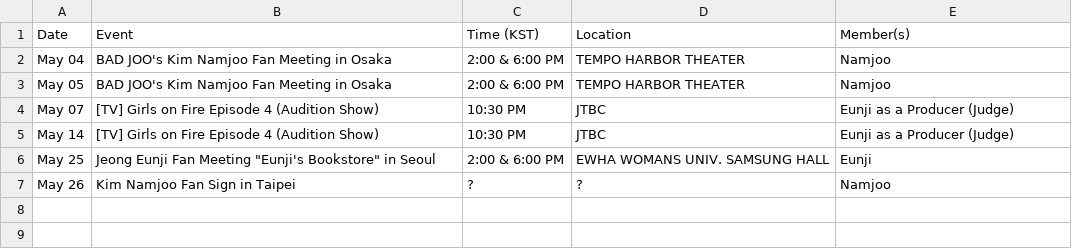
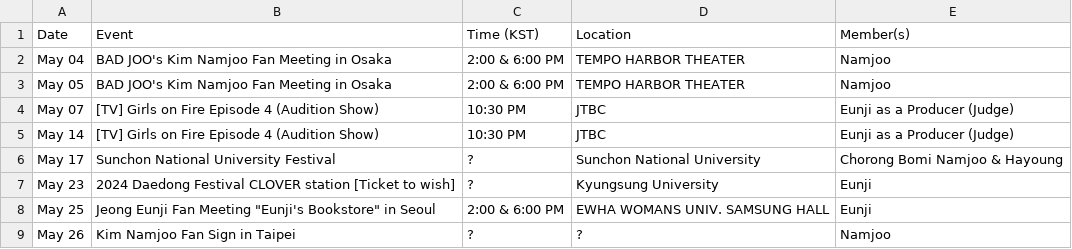
Before and after one commit to lazypandasite/mkdocs-lazypandasite, a CSV file: docs/apink_schedule/current_data.csv, drawn as a sheet.

Commit message:
updated May schedule

```diff
--- a/docs/apink_schedule/current_data.csv
+++ b/docs/apink_schedule/current_data.csv
@@ -5,2 +5,4 @@ May 07,[TV] Girls on Fire Episode 4 (Audition Show),10:30 PM,JTBC, Eunji as a Pr
 May 14,[TV] Girls on Fire Episode 4 (Audition Show),10:30 PM,JTBC, Eunji as a Producer (Judge)
+May 17,Sunchon National University Festival,?,Sunchon National University,Chorong Bomi Namjoo & Hayoung
+May 23,2024 Daedong Festival CLOVER station [Ticket to wish],?,Kyungsung University,Eunji
 May 25,Jeong Eunji Fan Meeting "Eunji's Bookstore" in Seoul,2:00 & 6:00 PM,EWHA WOMANS UNIV. SAMSUNG HALL,Eunji
```
Also changed, not shown: 3 other files.
